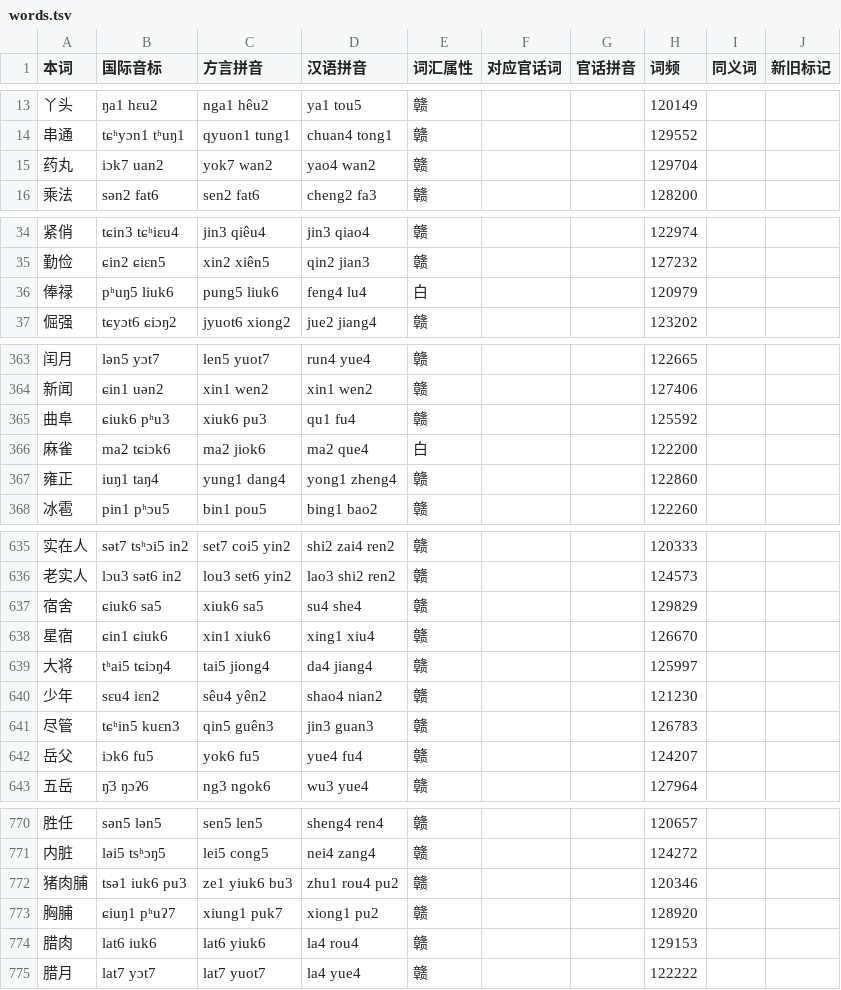
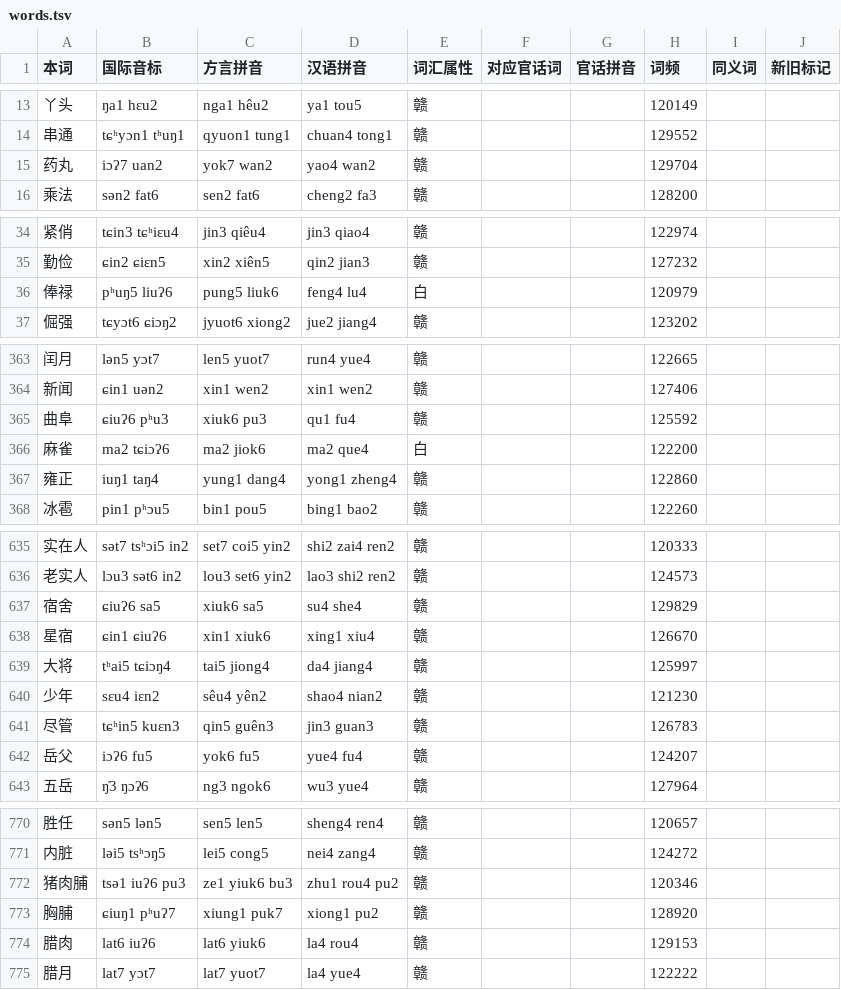
Before and after one commit to Doohaey/GonnyuGeneralIME, a TSV file: resources/regions/goungon/dictionaries/words.tsv, drawn as a sheet; only a part is shown, gaps mark what is left out; the diff covers the shown part only.

Commit message:
data(goungon): write iok/iuk coda as glottal stop

```diff
--- a/resources/regions/goungon/dictionaries/words.tsv
+++ b/resources/regions/goungon/dictionaries/words.tsv
@@ -14,3 +14,3 @@
 串通	tɕʰyɔn1 tʰuŋ1	qyuon1 tung1	chuan4 tong1	赣			129552		
-药丸	iɔk7 uan2	yok7 wan2	yao4 wan2	赣			129704		
+药丸	iɔʔ7 uan2	yok7 wan2	yao4 wan2	赣			129704		
 乘法	sən2 fat6	sen2 fat6	cheng2 fa3	赣			128200		
@@ -35,3 +35,3 @@
 勤俭	ɕin2 ɕiɛn5	xin2 xiên5	qin2 jian3	赣			127232		
-俸禄	pʰuŋ5 liuk6	pung5 liuk6	feng4 lu4	白			120979		
+俸禄	pʰuŋ5 liuʔ6	pung5 liuk6	feng4 lu4	白			120979		
 倔强	tɕyɔt6 ɕiɔŋ2	jyuot6 xiong2	jue2 jiang4	赣			123202		
@@ -364,4 +364,4 @@
 新闻	ɕin1 uən2	xin1 wen2	xin1 wen2	赣			127406		
-曲阜	ɕiuk6 pʰu3	xiuk6 pu3	qu1 fu4	赣			125592		
-麻雀	ma2 tɕiɔk6	ma2 jiok6	ma2 que4	白			122200		
+曲阜	ɕiuʔ6 pʰu3	xiuk6 pu3	qu1 fu4	赣			125592		
+麻雀	ma2 tɕiɔʔ6	ma2 jiok6	ma2 que4	白			122200		
 雍正	iuŋ1 taŋ4	yung1 dang4	yong1 zheng4	赣			122860		
@@ -636,4 +636,4 @@
 老实人	lɔu3 sət6 in2	lou3 set6 yin2	lao3 shi2 ren2	赣			124573		
-宿舍	ɕiuk6 sa5	xiuk6 sa5	su4 she4	赣			129829		
-星宿	ɕin1 ɕiuk6	xin1 xiuk6	xing1 xiu4	赣			126670		
+宿舍	ɕiuʔ6 sa5	xiuk6 sa5	su4 she4	赣			129829		
+星宿	ɕin1 ɕiuʔ6	xin1 xiuk6	xing1 xiu4	赣			126670		
 大将	tʰai5 tɕiɔŋ4	tai5 jiong4	da4 jiang4	赣			125997		
@@ -641,3 +641,3 @@
 尽管	tɕʰin5 kuɛn3	qin5 guên3	jin3 guan3	赣			126783		
-岳父	iɔk6 fu5	yok6 fu5	yue4 fu4	赣			124207		
+岳父	iɔʔ6 fu5	yok6 fu5	yue4 fu4	赣			124207		
 五岳	ŋ̍3 ŋɔʔ6	ng3 ngok6	wu3 yue4	赣			127964		
@@ -771,5 +771,5 @@
 内脏	ləi5 tsʰɔŋ5	lei5 cong5	nei4 zang4	赣			124272		
-猪肉脯	tsə1 iuk6 pu3	ze1 yiuk6 bu3	zhu1 rou4 pu2	赣			120346		
+猪肉脯	tsə1 iuʔ6 pu3	ze1 yiuk6 bu3	zhu1 rou4 pu2	赣			120346		
 胸脯	ɕiuŋ1 pʰuʔ7	xiung1 puk7	xiong1 pu2	赣			128920		
-腊肉	lat6 iuk6	lat6 yiuk6	la4 rou4	赣			129153		
+腊肉	lat6 iuʔ6	lat6 yiuk6	la4 rou4	赣			129153		
 腊月	lat7 yɔt7	lat7 yuot7	la4 yue4	赣			122222		
```
Also changed, not shown: 16 edited cells elsewhere in this file.
